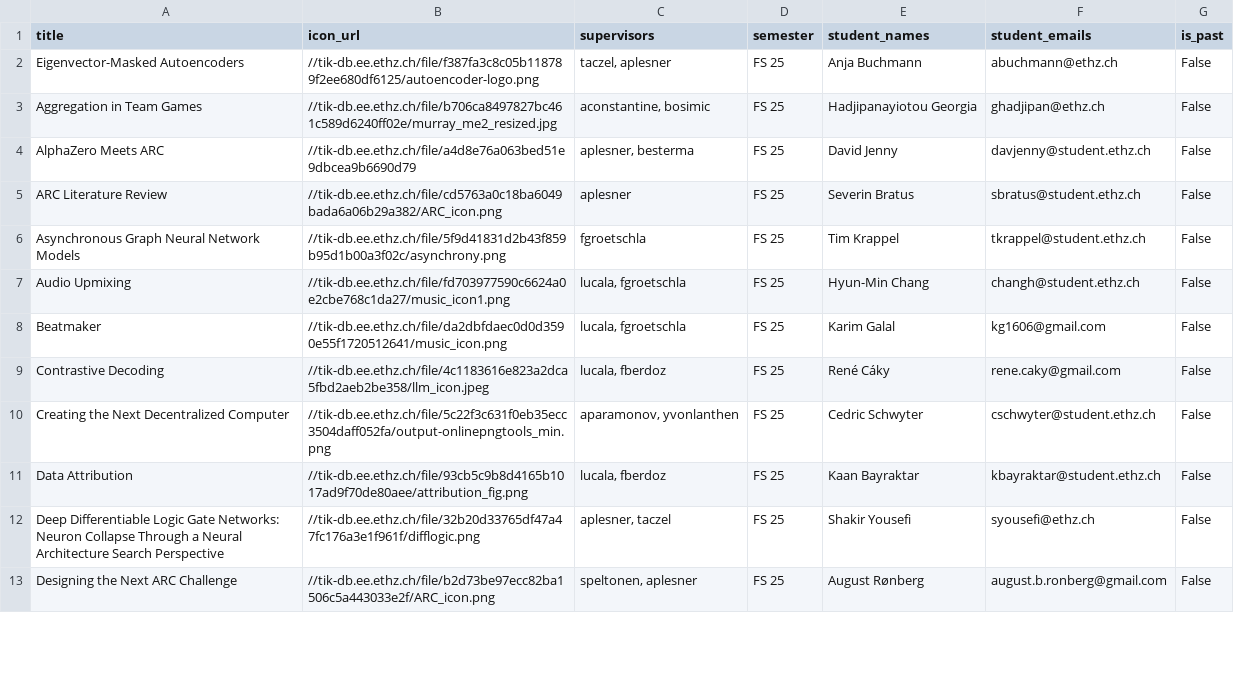
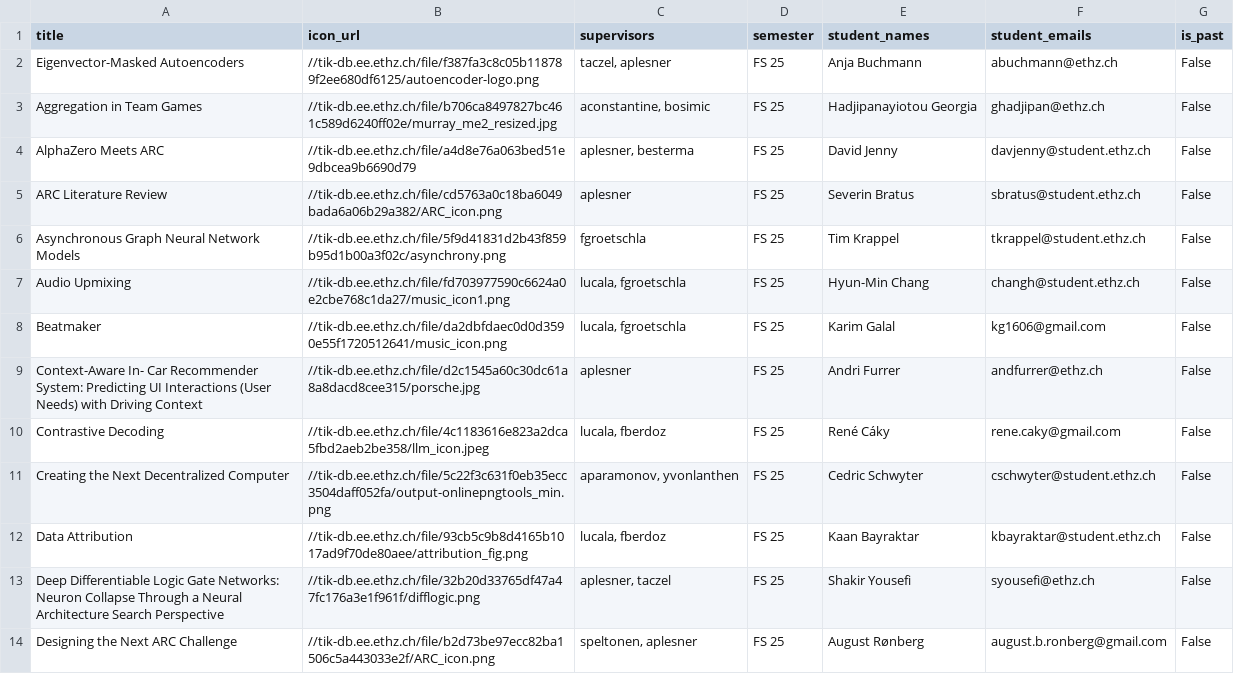
Before and after one commit to aplesner/cluster-usage, a CSV file: disco_all_theses.csv, drawn as a sheet; only a part is shown; the diff covers the shown part only; the diff names each change by its address in the sheet, - before the commit and + after, or states it on an @@ line.

```diff
--- a/disco_all_theses.csv
+++ b/disco_all_theses.csv
+row 9: Context-Aware In- Car Recommender System: Predicting UI Interactions (User Needs) with Driving Context | //tik-db.ee.ethz.ch/file/d2c1545a60c30dc61a8a8dacd8cee315/porsche.jpg | aplesner | FS 25 | Andri Furrer | andfurrer@ethz.ch | False
```
Also changed, not shown: 2 added rows, 1 removed row, 2 moved rows and 1 edited cell elsewhere in this file, 3 other files.
